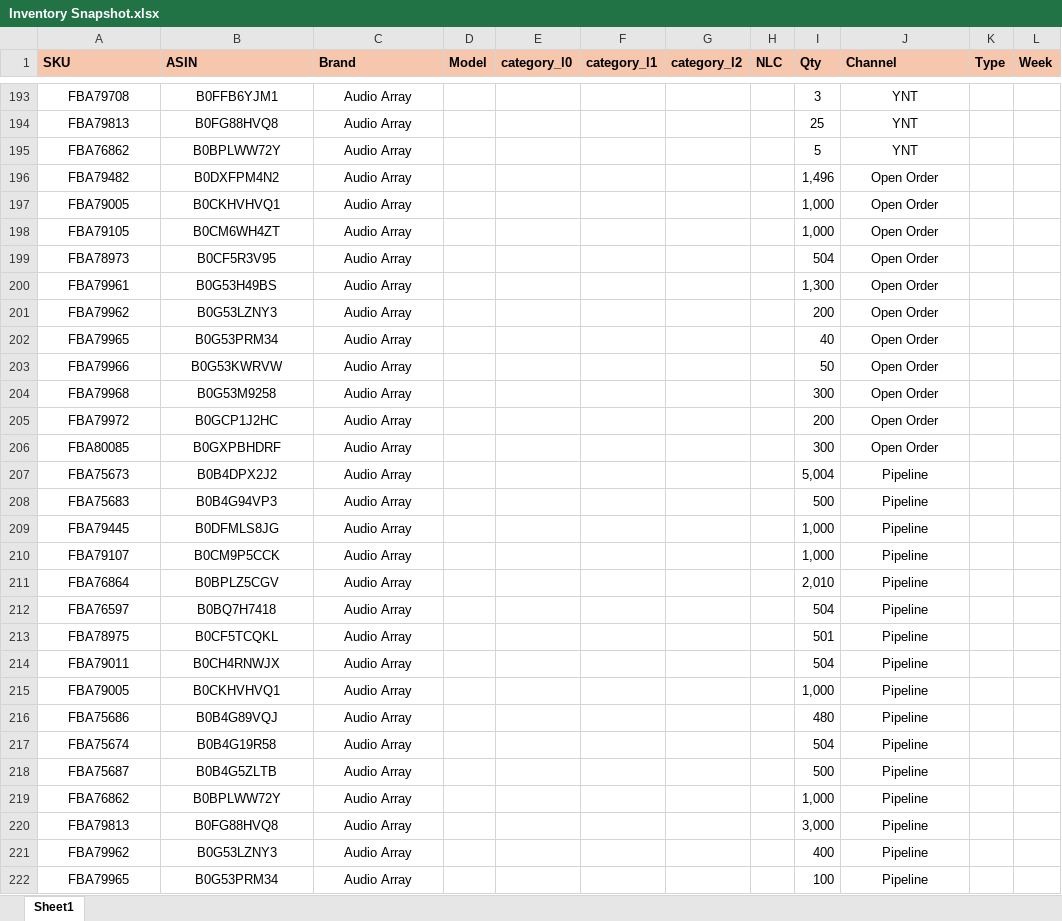
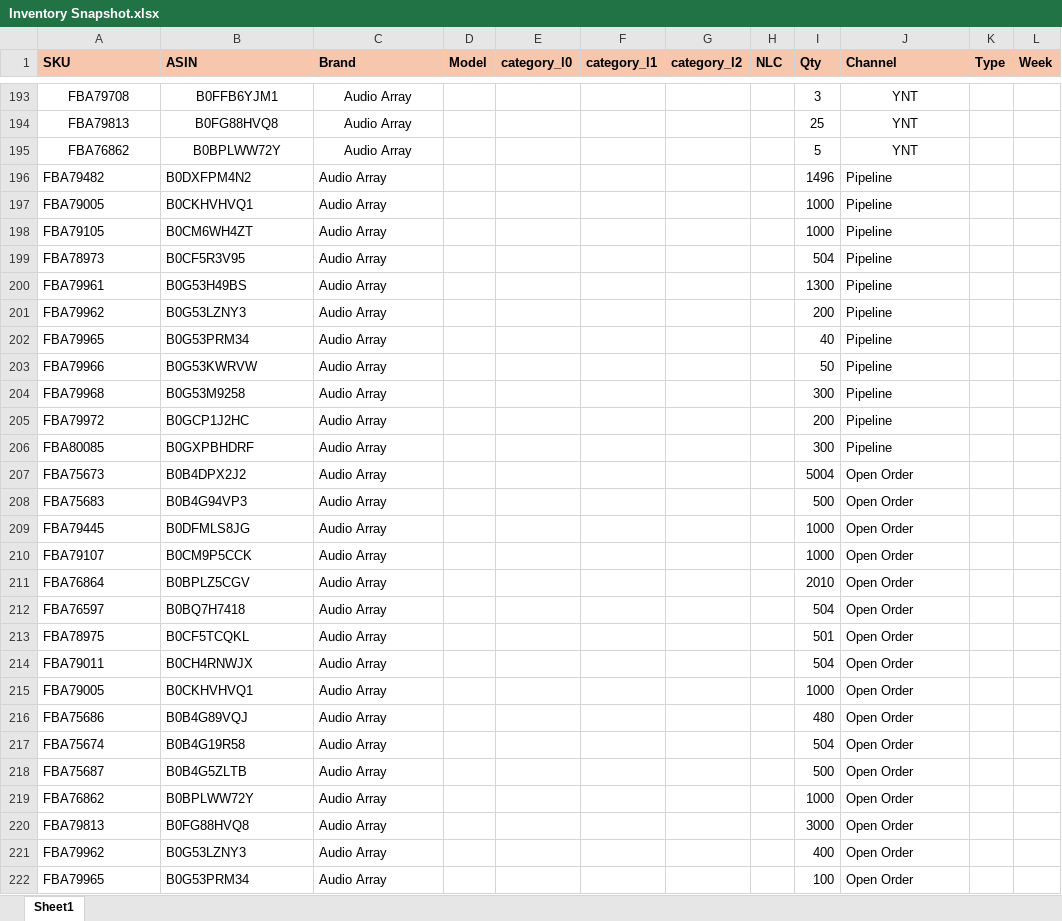
Before and after one commit to nitesh-lang/weekly-dashboard-fastapi, an Excel workbook: data/raw/inventory/Week 26/Audio_Array/Inventory Snapshot.xlsx, sheet Sheet1, drawn as a sheet; only a part is shown, gaps mark what is left out; values as stored, in another font and other column widths than the file's, no borders; conditional formats not drawn; the diff covers the shown part only; the diff names each change by its address in the sheet, - before the commit and + after, or states it on an @@ line.

```diff
--- a/data/raw/inventory/Week 26/Audio_Array/Inventory Snapshot.xlsx (sheet Sheet1)
+++ b/data/raw/inventory/Week 26/Audio_Array/Inventory Snapshot.xlsx (sheet Sheet1)
-A196:C222 alignment: center
+A196:C222 alignment: left
-I196 (Qty): 1,496
+I196 (Qty): 1496
-J196:J206 (Channel): Open Order
+J196:J206 (Channel): Pipeline
-J196:J222 alignment: center
+J196:J222 alignment: left
-I197:I198 (Qty): 1,000
+I197:I198 (Qty): 1000
-I200 (Qty): 1,300
+I200 (Qty): 1300
-I207 (Qty): 5,004
+I207 (Qty): 5004
-J207:J222 (Channel): Pipeline
+J207:J222 (Channel): Open Order
-I209:I210 (Qty): 1,000
+I209:I210 (Qty): 1000
-I211 (Qty): 2,010
+I211 (Qty): 2010
-I215 (Qty): 1,000
+I215 (Qty): 1000
-I219 (Qty): 1,000
+I219 (Qty): 1000
-I220 (Qty): 3,000
+I220 (Qty): 3000
```
Also changed, not shown: 21 edited cells and cell formats elsewhere in this sheet, data/raw/inventory/Week 26/Nexlev/Inventory Snapshot.xlsx, data/raw/inventory/Week 26/Tonor/Inventory Snapshot.xlsx, 1 other file.
